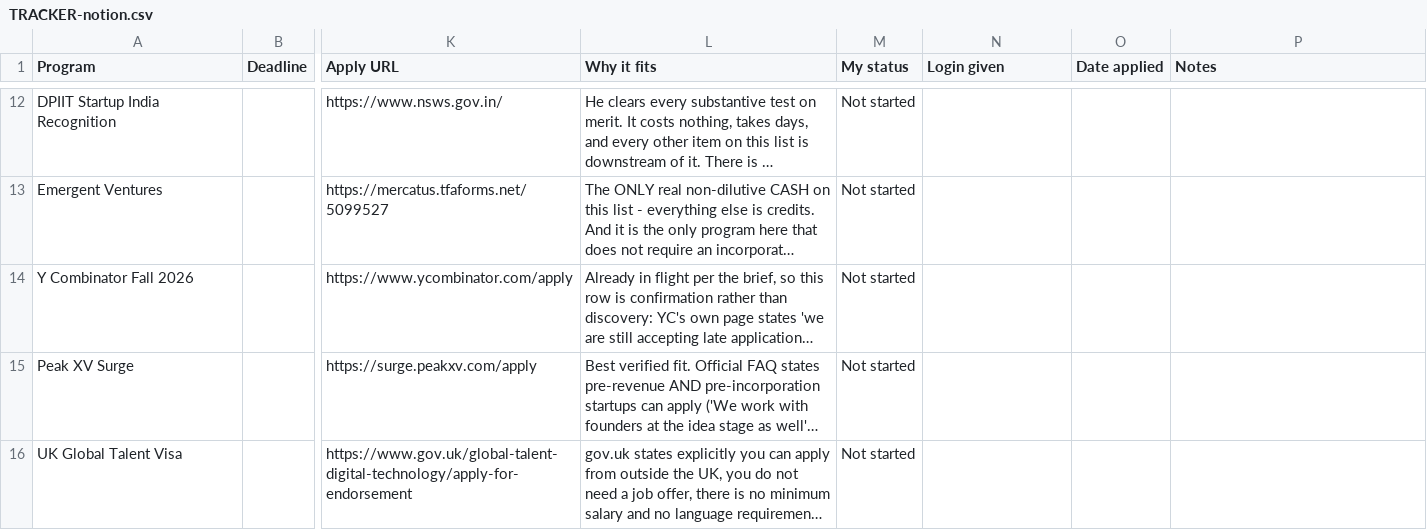
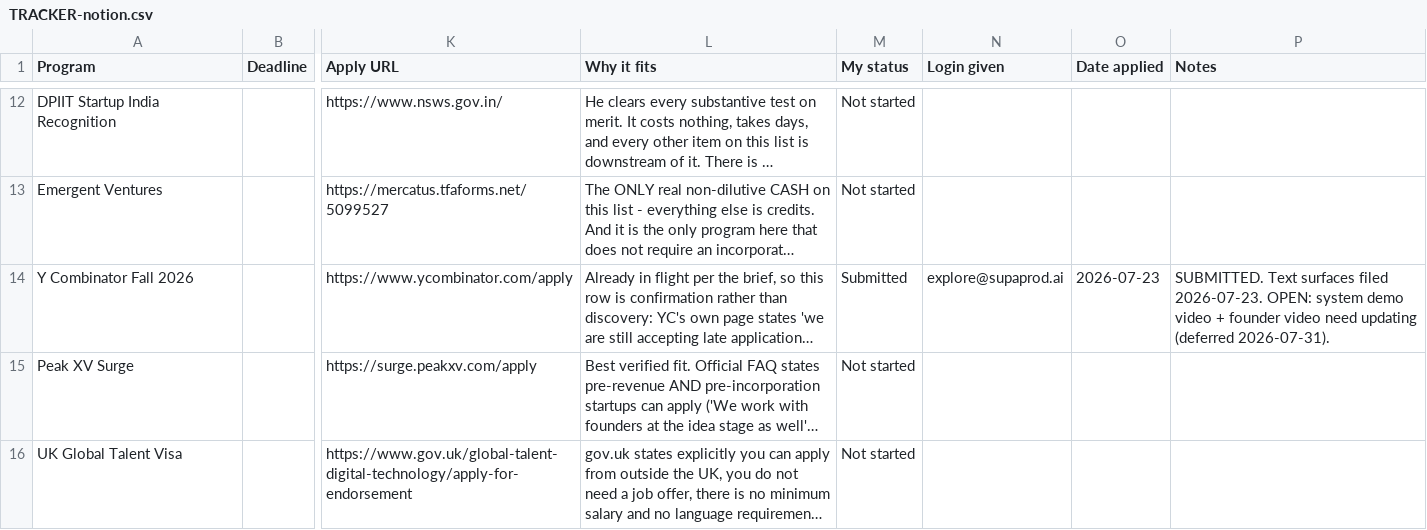
Before and after one commit to RohitGajaraj/Supaprod, a CSV file: docs/pitch/applications/TRACKER-notion.csv, drawn as a sheet; only a part is shown, gaps mark what is left out; long unchanged cells end in …; the diff names each change by its address in the sheet, - before the commit and + after, or states it on an @@ line.

```diff
--- a/docs/pitch/applications/TRACKER-notion.csv
+++ b/docs/pitch/applications/TRACKER-notion.csv
-M14 (My status): Not started
+M14 (My status): Submitted
-N14 (Login given): (empty)
+N14 (Login given): explore@supaprod.ai
-O14 (Date applied): (empty)
+O14 (Date applied): 2026-07-23
-P14 (Notes): (empty)
+P14 (Notes): SUBMITTED. Text surfaces filed 2026-07-23. OPEN: system demo video + founder video need updating (deferred 2026-07-31).
```
Also changed, not shown: docs/pitch/applications/TRACKER.csv, 1 other file.
